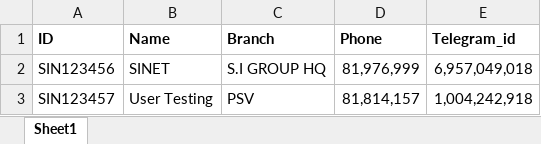
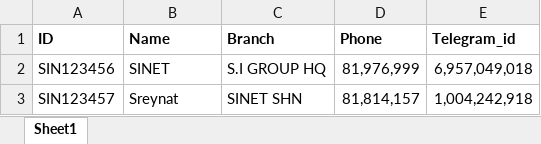
Before and after one commit to KhemSreynatt/test-qr-scanner, an Excel workbook: assets/user.xlsx, sheet Sheet1, drawn as a sheet; values as stored, in another font and other column widths than the file's, no borders; the diff names each change by its address in the sheet, - before the commit and + after, or states it on an @@ line.

```diff
--- a/assets/user.xlsx (sheet Sheet1)
+++ b/assets/user.xlsx (sheet Sheet1)
-B3 (Name): User Testing
+B3 (Name): Sreynat
-C3 (Branch): PSV
+C3 (Branch): SINET SHN
```
Also changed, not shown: 4 other files.
